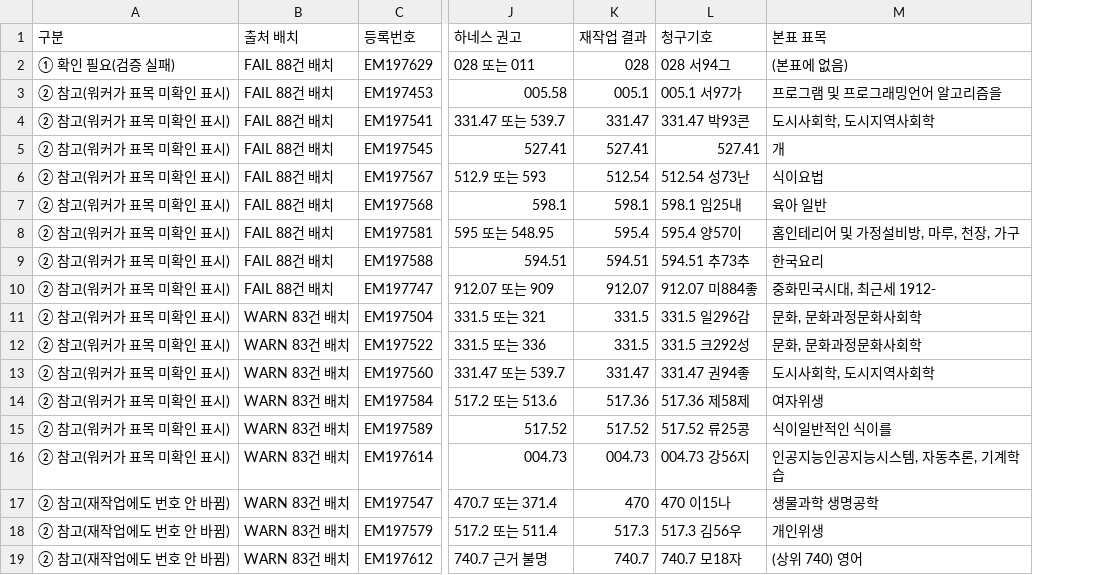
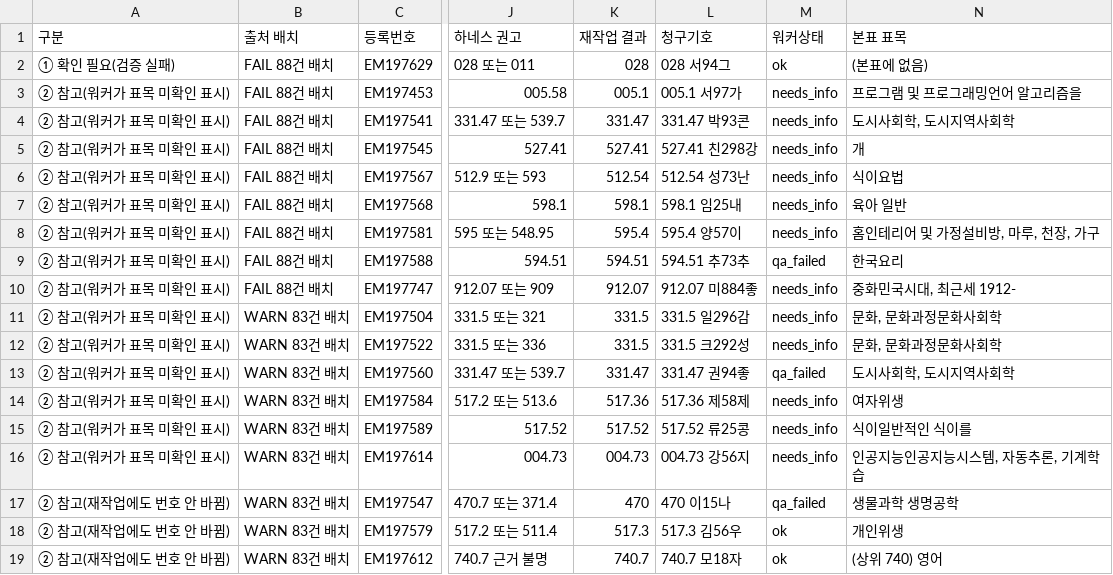
Before and after one commit to ikoq-lib/LibrarAI-Agents, a CSV file: outputs/20260909_b04w_warn83_rework/b04h_사서확인_목록.csv, drawn as a sheet; only a part is shown, gaps mark what is left out; the diff names each change by its address in the sheet, - before the commit and + after, or states it on an @@ line.

```diff
--- a/outputs/20260909_b04w_warn83_rework/b04h_사서확인_목록.csv
+++ b/outputs/20260909_b04w_warn83_rework/b04h_사서확인_목록.csv
+column M (워커상태), rows 2-19: ok | needs_info | needs_info | needs_info | needs_info | needs_info | needs_info | qa_failed | needs_info | needs_info | needs_info | qa_failed | needs_info | needs_info | needs_info | qa_failed | ok | ok
-L5 (청구기호): 527.41
+L5 (청구기호): 527.41 친298강
```
